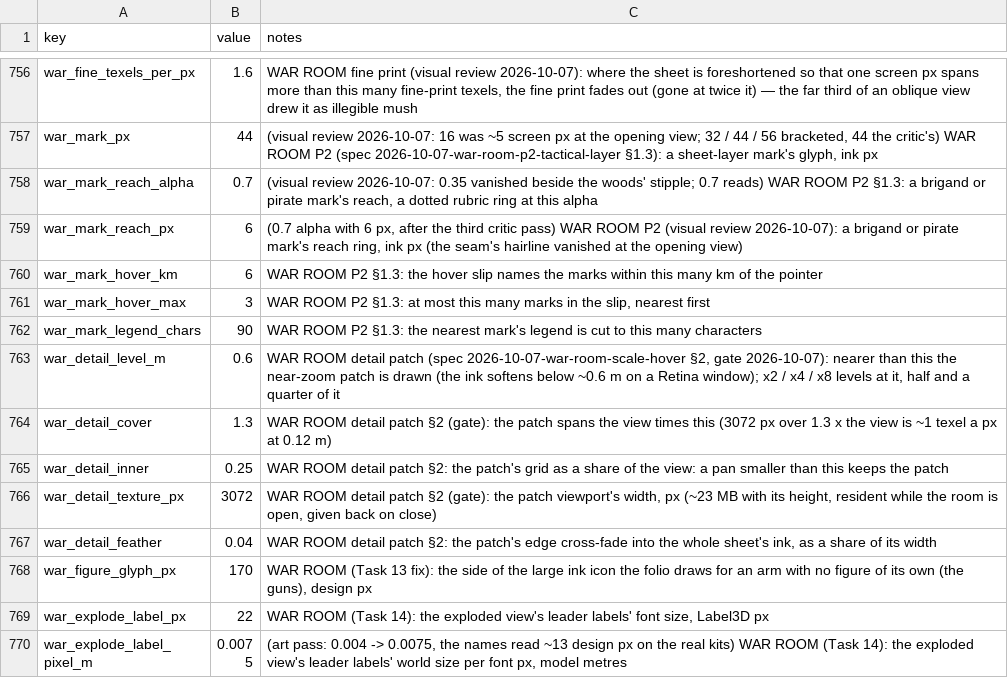
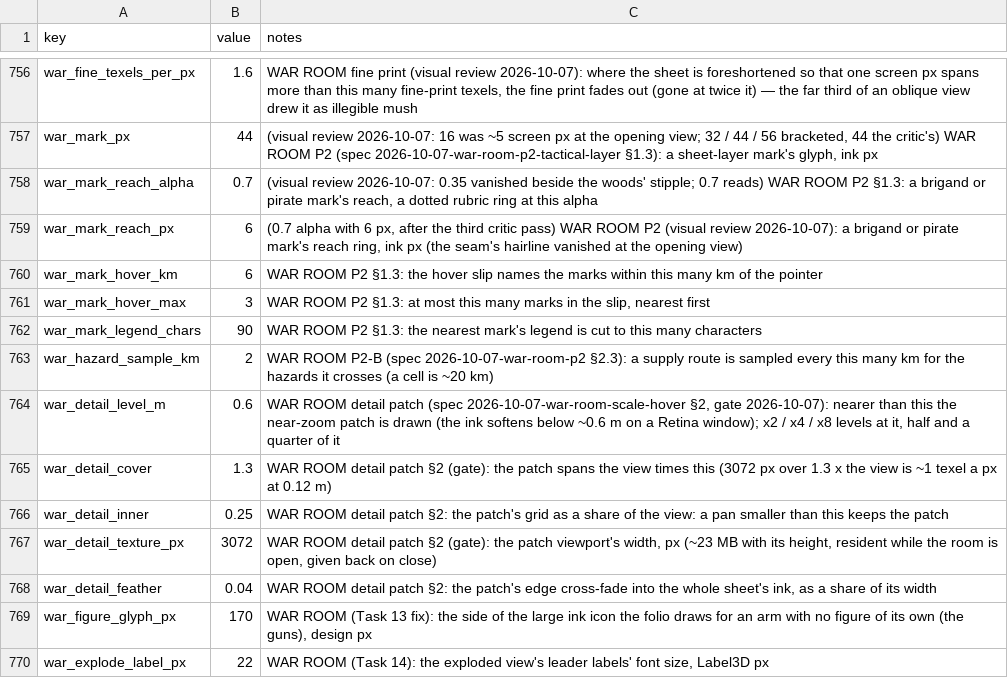
Before and after one commit to samuelzhang1201/game_design, a CSV file: data/balance.csv, drawn as a sheet; only a part is shown, gaps mark what is left out; the shorter side is filled out with more unchanged rows; the diff names each change by its address in the sheet, - before the commit and + after, or states it on an @@ line.

```diff
--- a/data/balance.csv
+++ b/data/balance.csv
+row 763: war_hazard_sample_km | 2 | WAR ROOM P2-B (spec 2026-10-07-war-room-p2 §2.3): a supply route is sampled every this many km for the hazards it crosses (a cell is ~20 km)
```
Also changed, not shown: 3 other files.
